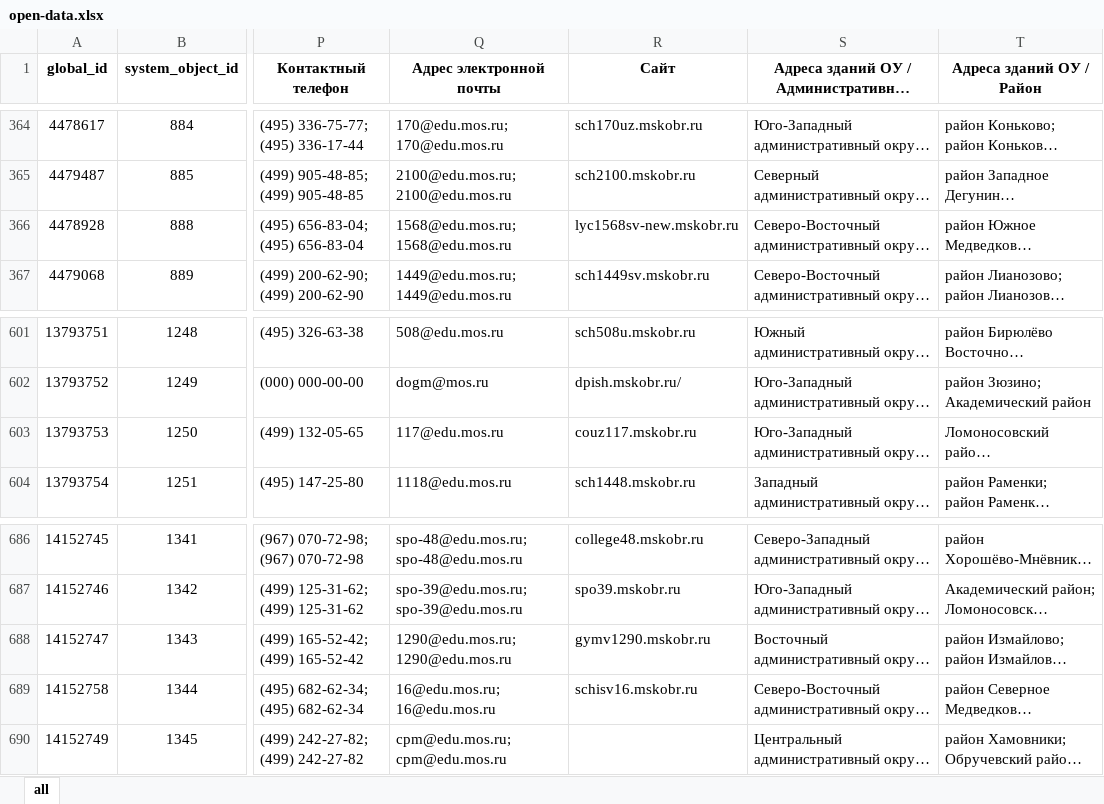
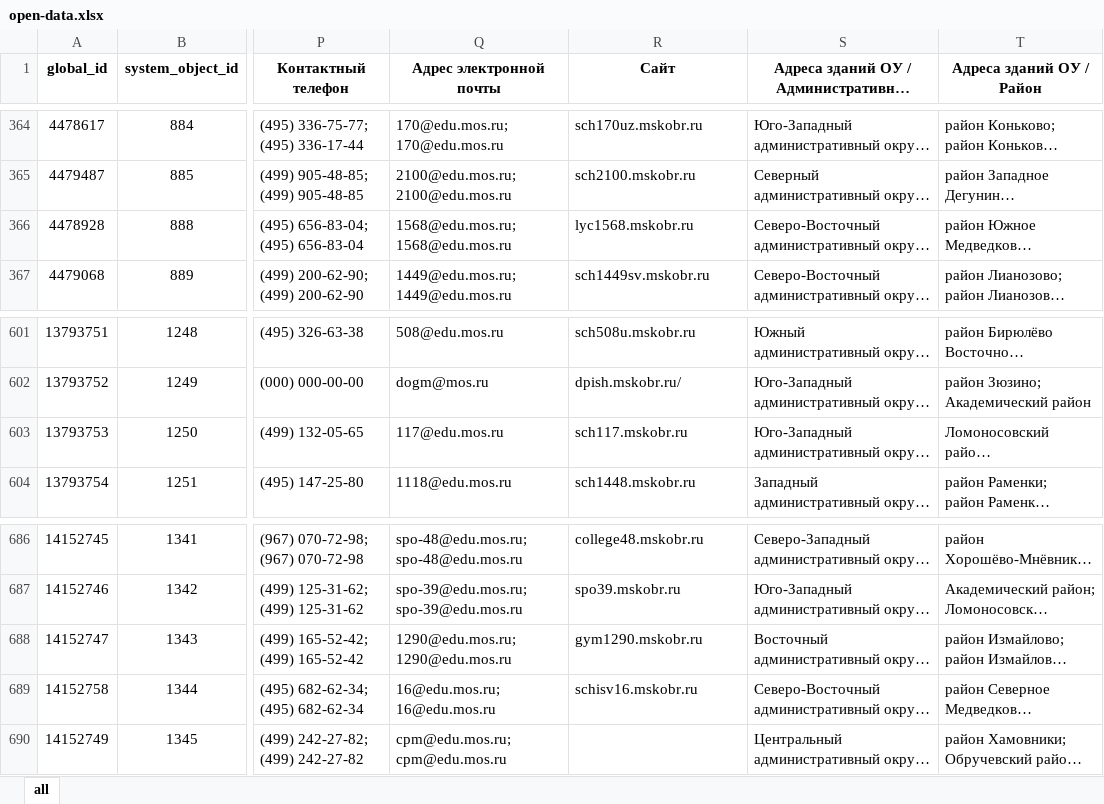
Before and after one commit to dm-kamaev/sm, an Excel workbook: assets/open-data.xlsx, sheet all, drawn as a sheet; only a part is shown, gaps mark what is left out; long unchanged cells end in …; values as stored, in another font and other column widths than the file's, no borders; the diff names each change by its address in the sheet, - before the commit and + after, or states it on an @@ line.

Commit message:
BP-644 xlsx ext data parsing added

```diff
--- a/assets/open-data.xlsx (sheet all)
+++ b/assets/open-data.xlsx (sheet all)
-R366 (Сайт): lyc1568sv-new.mskobr.ru
+R366 (Сайт): lyc1568.mskobr.ru
-R603 (Сайт): couz117.mskobr.ru
+R603 (Сайт): sch117.mskobr.ru
-R688 (Сайт): gymv1290.mskobr.ru
+R688 (Сайт): gym1290.mskobr.ru
```
Also changed, not shown: 7 other files.
